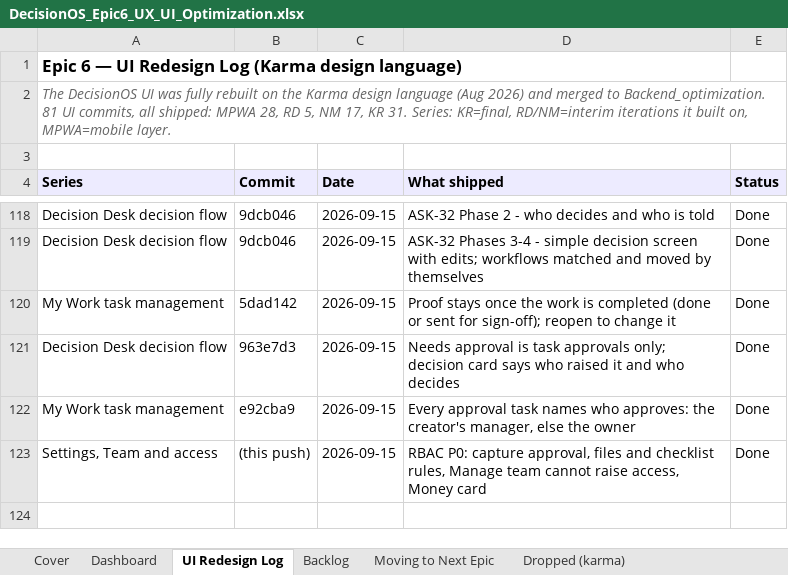
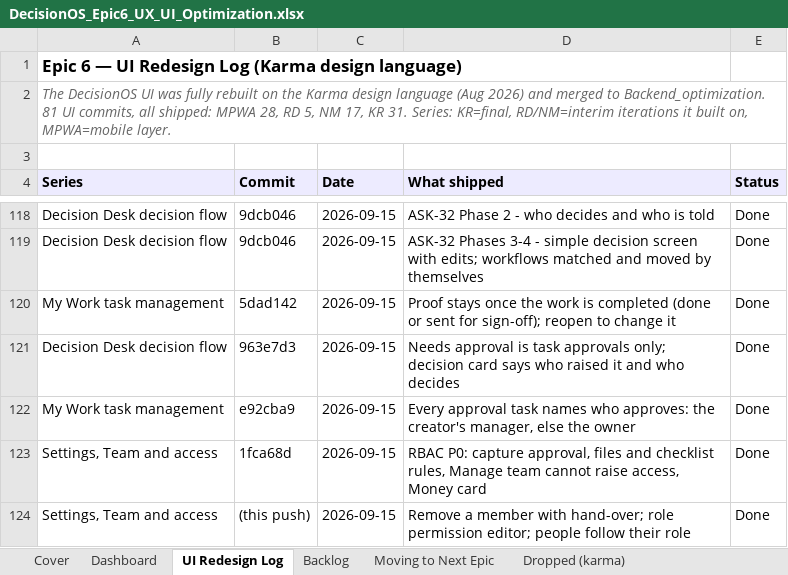
Before and after one commit to quazrelevate-god/DecisionOS, an Excel workbook: docs/DecisionOS_Epic6_UX_UI_Optimization.xlsx, sheet UI Redesign Log, drawn as a sheet; only a part is shown, gaps mark what is left out; values as stored, in another font and other column widths than the file's, no borders; addresses are those after the commit; the diff names each change by its address in the sheet, - before the commit and + after, or states it on an @@ line.

```diff
--- a/docs/DecisionOS_Epic6_UX_UI_Optimization.xlsx (sheet UI Redesign Log)
+++ b/docs/DecisionOS_Epic6_UX_UI_Optimization.xlsx (sheet UI Redesign Log)
+row 123: Settings, Team and access | 1fca68d | 2026-09-15 | RBAC P0: capture approval, files and checklist rules, Manage team cannot raise access, Money card | Done
-D124 (What shipped): RBAC P0: capture approval, files and checklist rules, Manage team cannot raise access, Money card
+D124 (What shipped): Remove a member with hand-over; role permission editor; people follow their role
```
Also changed, not shown: sheet Dashboard, sheet Backlog, docs/DecisionOS_Master_Tracker.xlsx, 16 other files.
